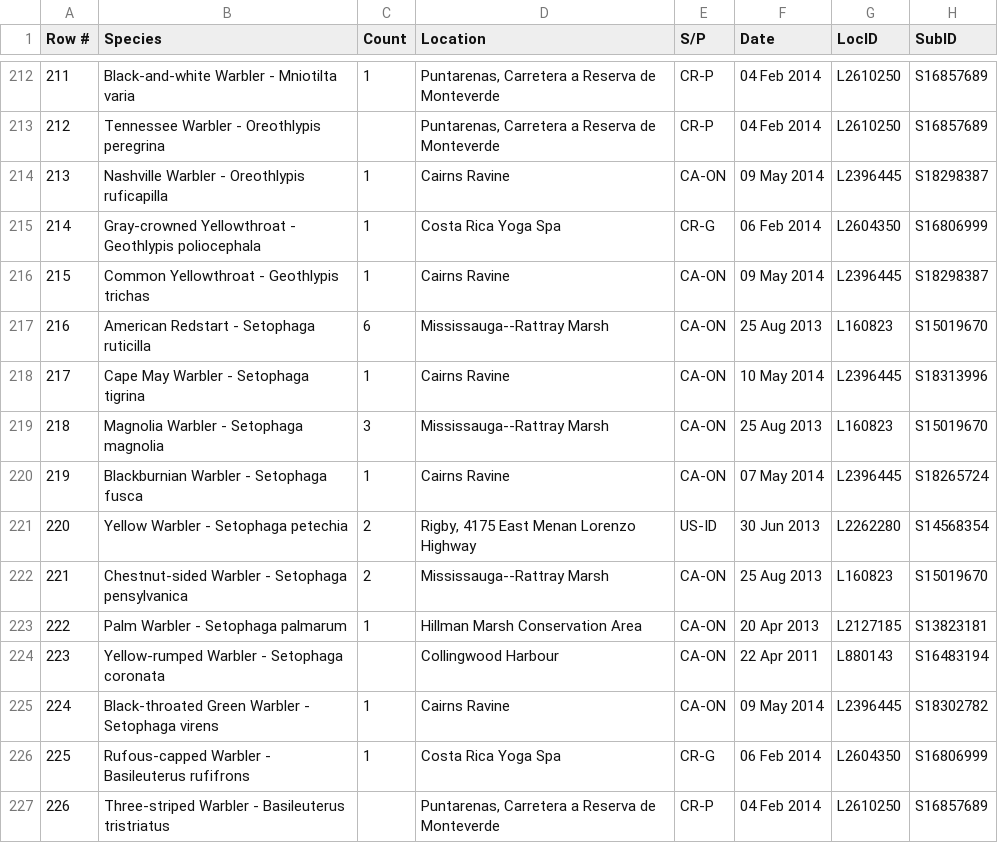
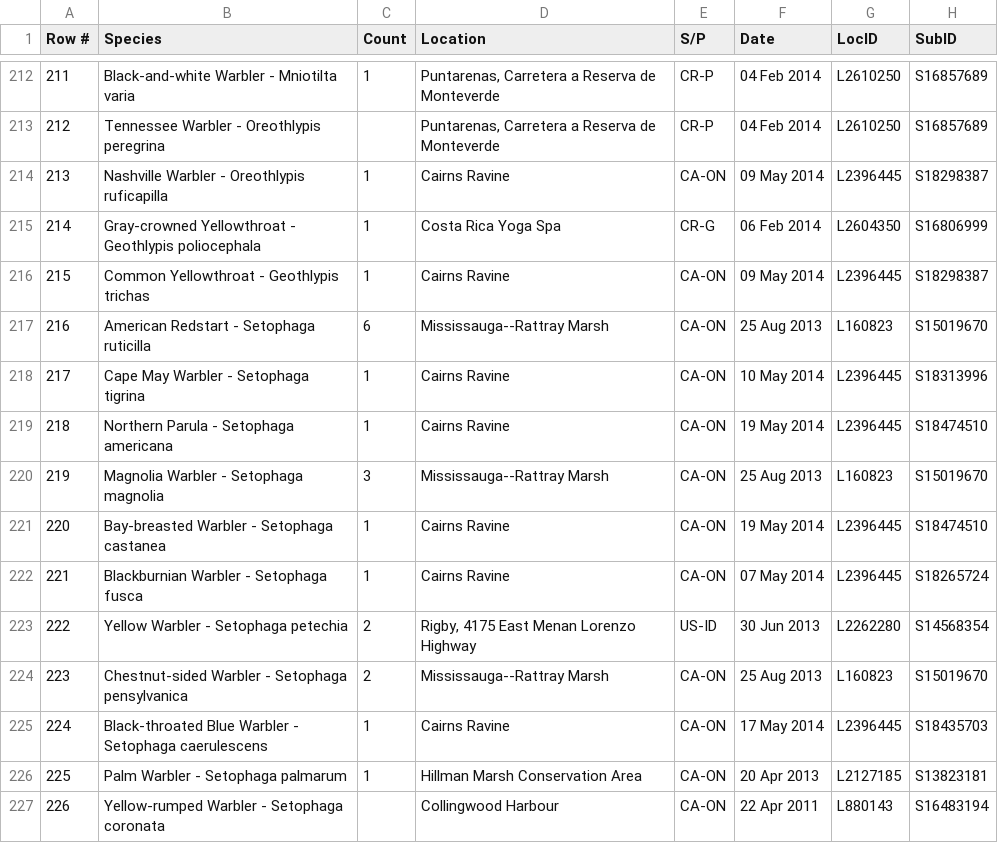
Before and after one commit to johnath/ebird, a CSV file: johnath.csv, drawn as a sheet; only a part is shown, gaps mark what is left out; the shorter side is filled out with more unchanged rows; addresses are those after the commit; the diff names each change by its address in the sheet, - before the commit and + after, or states it on an @@ line.

Commit message:
Update johnath.csv
Always with the warblers

```diff
--- a/johnath.csv
+++ b/johnath.csv
+row 219: 218 | Northern Parula - Setophaga americana | 1 | Cairns Ravine | CA-ON | 19 May 2014 | L2396445 | S18474510
@@ column A (Row #) renumbered from row 220 down @@
+row 221: 220 | Bay-breasted Warbler - Setophaga castanea | 1 | Cairns Ravine | CA-ON | 19 May 2014 | L2396445 | S18474510
+row 225: 224 | Black-throated Blue Warbler - Setophaga caerulescens | 1 | Cairns Ravine | CA-ON | 17 May 2014 | L2396445 | S18435703
```
